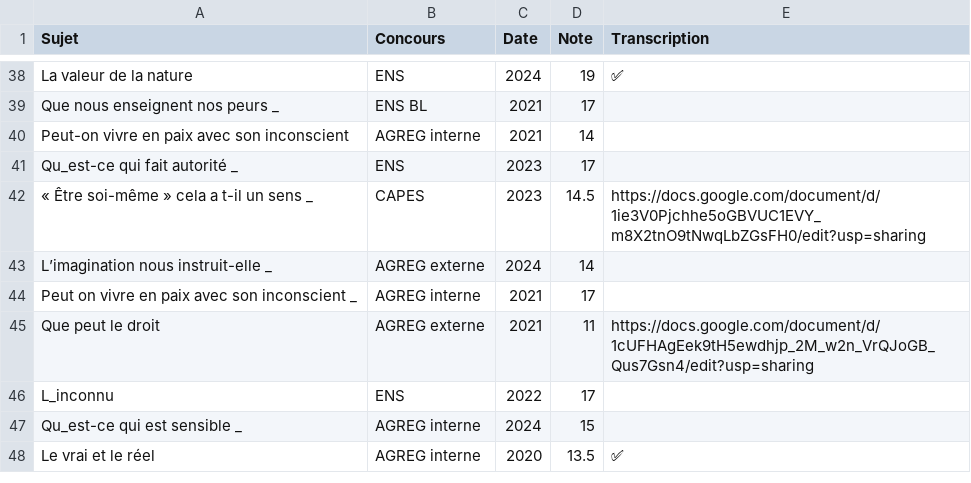
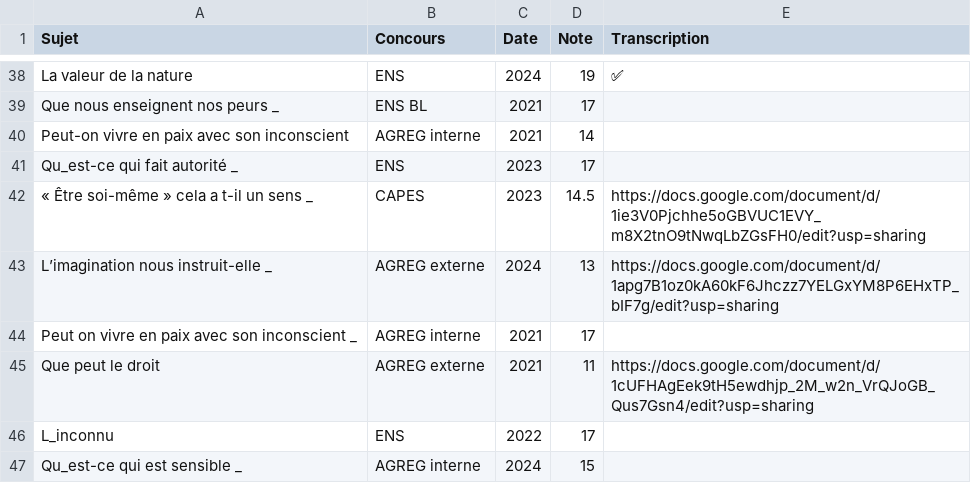
Before and after one commit to GwenTsang/concours-de-philosophie, a CSV file: scan_des_copies/fichier_modifié.csv, drawn as a sheet; only a part is shown, gaps mark what is left out; the shorter side is filled out with more unchanged rows.

Commit message:
Update fichier_modifié.csv

```diff
--- a/scan_des_copies/fichier_modifié.csv
+++ b/scan_des_copies/fichier_modifié.csv
@@ -42,3 +42,3 @@ Qu_est-ce qui fait autorité _,ENS,2023,17,
 « Être soi-même » cela a t-il un sens _,CAPES,2023,14.5,https://docs.google.com/document/d/1ie3V0Pjchhe5oGBVUC1EVY_m8X2tnO9tNwqLbZGsFH0/edit?usp=sharing
-L’imagination nous instruit-elle _,AGREG externe,2024,14,
+L’imagination nous instruit-elle _,AGREG externe,2024,13,https://docs.google.com/document/d/1apg7B1oz0kA60kF6Jhczz7YELGxYM8P6EHxTP_bIF7g/edit?usp=sharing
 Peut on vivre en paix avec son inconscient _,AGREG interne,2021,17,
```
